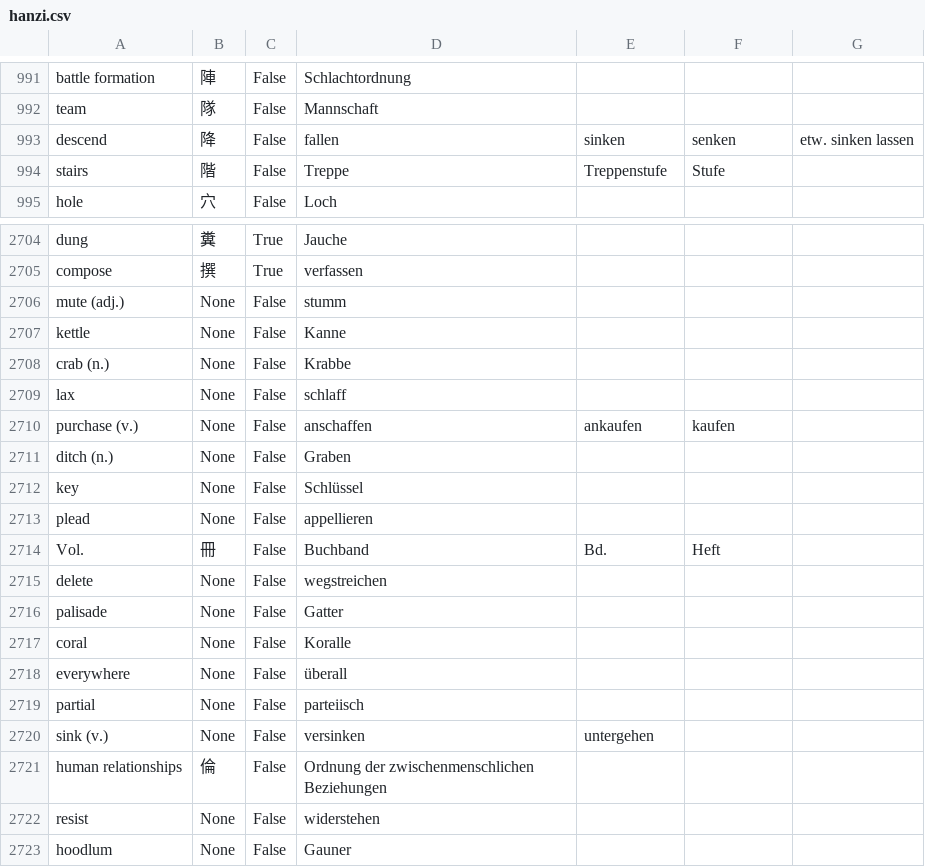
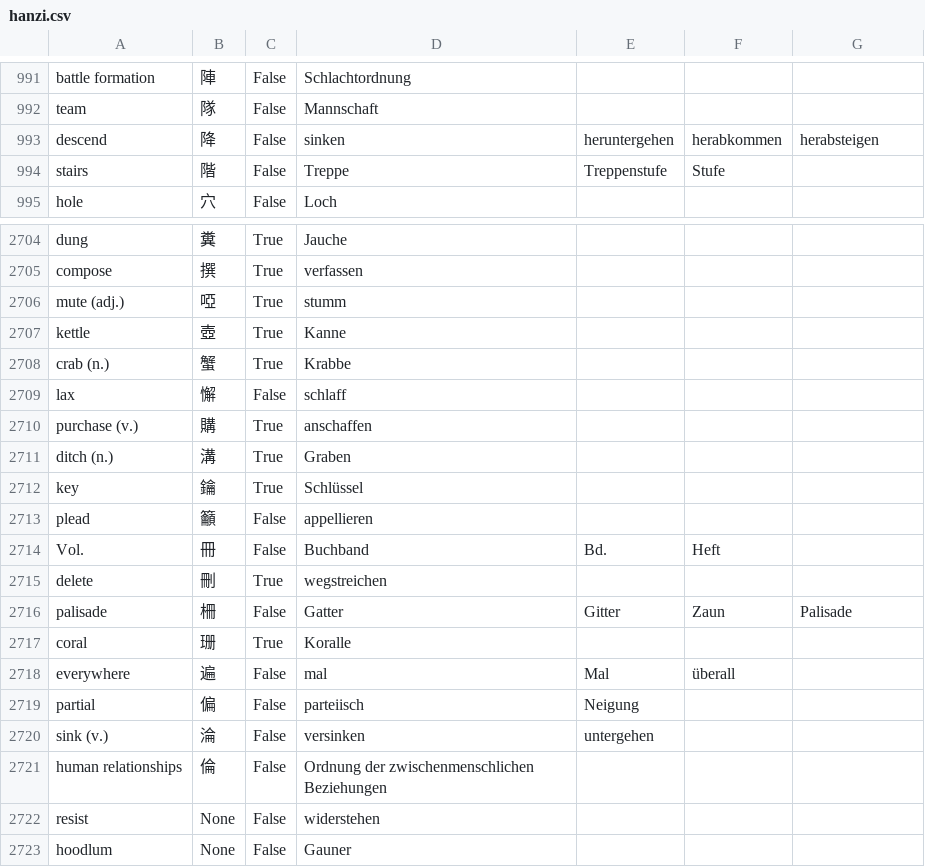
Before and after one commit to marcaltmann/hanzi, a CSV file: hanzi.csv, drawn as a sheet; only a part is shown, gaps mark what is left out.

Commit message:
Lesson 47

```diff
--- a/hanzi.csv
+++ b/hanzi.csv
@@ -992,3 +992,3 @@ battle formation,陣,False,Schlachtordnung,,,
 team,隊,False,Mannschaft,,,
-descend,降,False,fallen,sinken,senken,etw. sinken lassen
+descend,降,False,sinken,heruntergehen,herabkommen,herabsteigen
 stairs,階,False,Treppe,Treppenstufe,Stufe,
@@ -2705,17 +2705,17 @@ dung,糞,True,Jauche,,,
 compose,撰,True,verfassen,,,
-mute (adj.),None,False,stumm,,,
-kettle,None,False,Kanne,,,
-crab (n.),None,False,Krabbe,,,
-lax,None,False,schlaff,,,
-purchase (v.),None,False,anschaffen,ankaufen,kaufen,
-ditch (n.),None,False,Graben,,,
-key,None,False,Schlüssel,,,
-plead,None,False,appellieren,,,
+mute (adj.),啞,True,stumm,,,
+kettle,壺,True,Kanne,,,
+crab (n.),蟹,True,Krabbe,,,
+lax,懈,False,schlaff,,,
+purchase (v.),購,True,anschaffen,,,
+ditch (n.),溝,True,Graben,,,
+key,鑰,True,Schlüssel,,,
+plead,籲,False,appellieren,,,
 Vol.,冊,False,Buchband,Bd.,Heft,
-delete,None,False,wegstreichen,,,
-palisade,None,False,Gatter,,,
-coral,None,False,Koralle,,,
-everywhere,None,False,überall,,,
-partial,None,False,parteiisch,,,
-sink (v.),None,False,versinken,untergehen,,
+delete,刪,True,wegstreichen,,,
+palisade,柵,False,Gatter,Gitter,Zaun,Palisade
+coral,珊,True,Koralle,,,
+everywhere,遍,False,mal,Mal,überall,,
+partial,偏,False,parteiisch,Neigung,,
+sink (v.),淪,False,versinken,untergehen,,
 human relationships,倫,False,Ordnung der zwischenmenschlichen Beziehungen,,,
```
